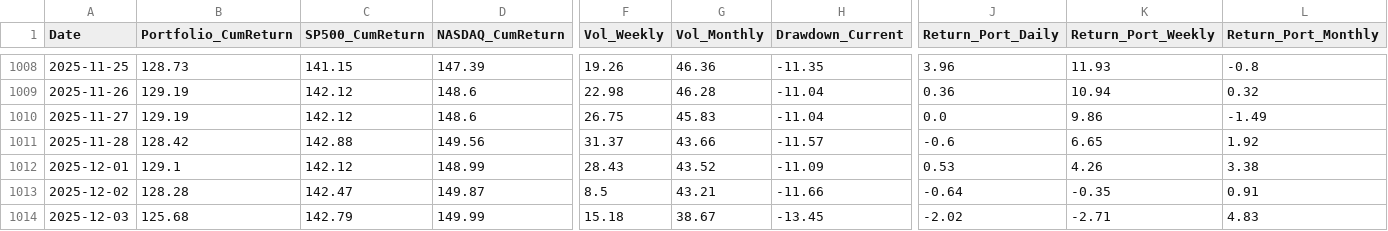
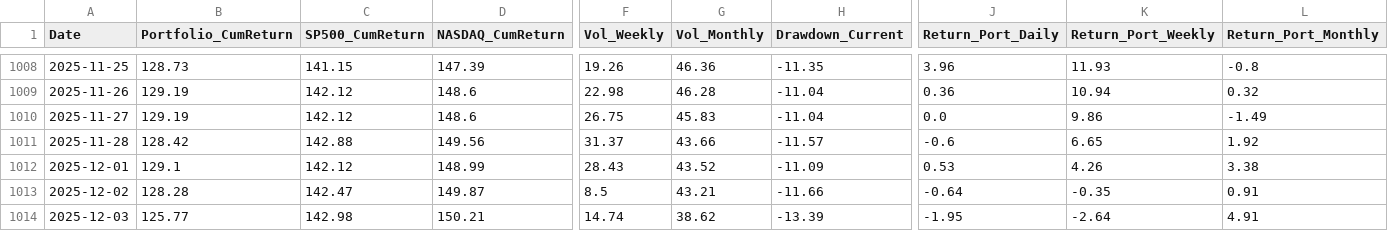
Before and after one commit to BQ-Python/portfolio-data, a CSV file: portefeuille_conviction_monde_v2.csv, drawn as a sheet; only a part is shown, gaps mark what is left out; the diff covers the shown part only; the diff names each change by its address in the sheet, - before the commit and + after, or states it on an @@ line.

```diff
--- a/portefeuille_conviction_monde_v2.csv
+++ b/portefeuille_conviction_monde_v2.csv
-B1014 (Portfolio_CumReturn): 125.68
+B1014 (Portfolio_CumReturn): 125.77
-C1014 (SP500_CumReturn): 142.79
+C1014 (SP500_CumReturn): 142.98
-D1014 (NASDAQ_CumReturn): 149.99
+D1014 (NASDAQ_CumReturn): 150.21
-F1014 (Vol_Weekly): 15.18
+F1014 (Vol_Weekly): 14.74
-G1014 (Vol_Monthly): 38.67
+G1014 (Vol_Monthly): 38.62
-H1014 (Drawdown_Current): -13.45
+H1014 (Drawdown_Current): -13.39
-J1014 (Return_Port_Daily): -2.02
+J1014 (Return_Port_Daily): -1.95
-K1014 (Return_Port_Weekly): -2.71
+K1014 (Return_Port_Weekly): -2.64
-L1014 (Return_Port_Monthly): 4.83
+L1014 (Return_Port_Monthly): 4.91
```
Also changed, not shown: 5 edited cells elsewhere in this file, portefeuille_conviction_europe_v2.csv, portefeuille_conviction_usa_v2.csv, 2 other files.
